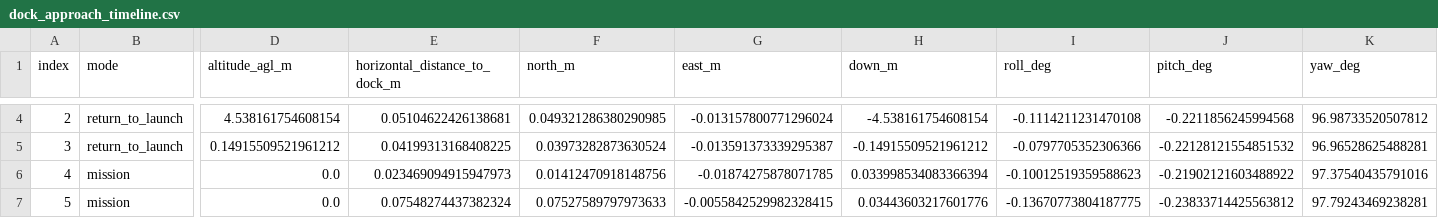
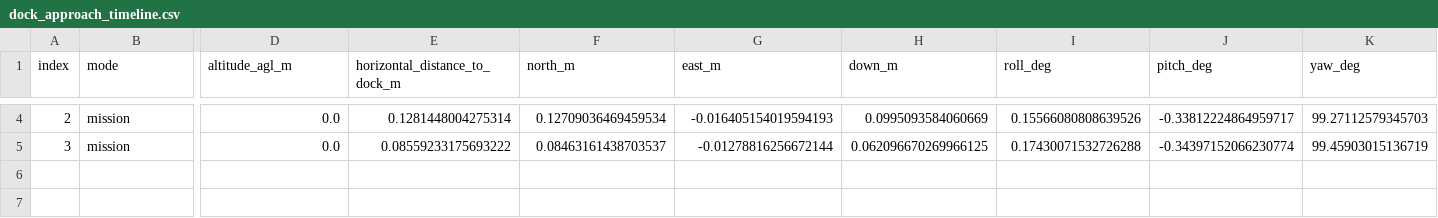
Before and after one commit to AbdullahMadoun/SeniorProject, a CSV file: artifacts/replay_bundle/latest/dock_approach_timeline.csv, drawn as a sheet; only a part is shown, gaps mark what is left out; rows hold the shown columns only; the diff covers the shown part only; the diff names each change by its address in the sheet, - before the commit and + after, or states it on an @@ line.

Commit message:
Add live mega-dashboard and mission API

```diff
--- a/artifacts/replay_bundle/latest/dock_approach_timeline.csv
+++ b/artifacts/replay_bundle/latest/dock_approach_timeline.csv
-B4:B5 (mode): return_to_launch
+B4:B5 (mode): mission
-D4 (altitude_agl_m): 4.538161754608154
+D4 (altitude_agl_m): 0.0
-E4 (horizontal_distance_to_dock_m): 0.05104622426138681
+E4 (horizontal_distance_to_dock_m): 0.1281448004275314
-F4 (north_m): 0.049321286380290985
+F4 (north_m): 0.12709036469459534
-G4 (east_m): -0.013157800771296024
+G4 (east_m): -0.016405154019594193
-H4 (down_m): -4.538161754608154
+H4 (down_m): 0.0995093584060669
-I4 (roll_deg): -0.1114211231470108
+I4 (roll_deg): 0.15566080808639526
-J4 (pitch_deg): -0.2211856245994568
+J4 (pitch_deg): -0.33812224864959717
-K4 (yaw_deg): 96.98733520507812
+K4 (yaw_deg): 99.27112579345703
-D5 (altitude_agl_m): 0.14915509521961212
+D5 (altitude_agl_m): 0.0
-E5 (horizontal_distance_to_dock_m): 0.04199313168408225
+E5 (horizontal_distance_to_dock_m): 0.08559233175693222
-F5 (north_m): 0.03973282873630524
+F5 (north_m): 0.08463161438703537
-G5 (east_m): -0.013591373339295387
+G5 (east_m): -0.01278816256672144
-H5 (down_m): -0.14915509521961212
+H5 (down_m): 0.062096670269966125
-I5 (roll_deg): -0.0797705352306366
+I5 (roll_deg): 0.17430071532726288
-J5 (pitch_deg): -0.22128121554851532
+J5 (pitch_deg): -0.34397152066230774
-K5 (yaw_deg): 96.96528625488281
+K5 (yaw_deg): 99.45903015136719
-row 6: 4 | mission | 0.0 | 0.023469094915947973 | 0.01412470918148756 | -0.01874275878071785 | 0.033998534083366394 | -0.10012519359588623 | -0.21902121603488922 | 97.37540435791016
-row 7: 5 | mission | 0.0 | 0.07548274437382324 | 0.07527589797973633 | -0.0055842529982328415 | 0.03443603217601776 | -0.13670773804187775 | -0.23833714425563812 | 97.79243469238281
```
Also changed, not shown: 30 edited cells elsewhere in this file, 42 other files.
